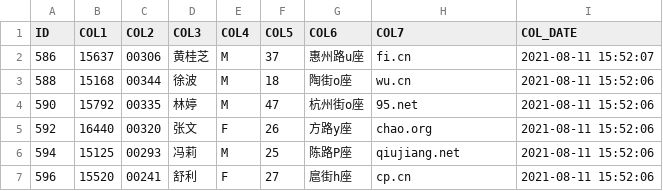
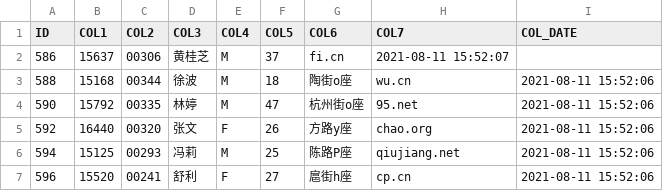
Before and after one commit to TurboChang/rac_test, a CSV file: core/compare/target.csv, drawn as a sheet; only a part is shown.

```diff
--- a/core/compare/target.csv
+++ b/core/compare/target.csv
@@ -1,3 +1,3 @@
 "ID","COL1","COL2","COL3","COL4","COL5","COL6","COL7","COL_DATE"
-586,"15637","00306","黄桂芝","M","37","惠州路u座","fi.cn","2021-08-11 15:52:07"
+586,"15637","00306","黄桂芝","M","37","fi.cn","2021-08-11 15:52:07"
 588,"15168","00344","徐波","M","18","陶街o座","wu.cn","2021-08-11 15:52:06"
```
Also changed, not shown: 2 other files.
